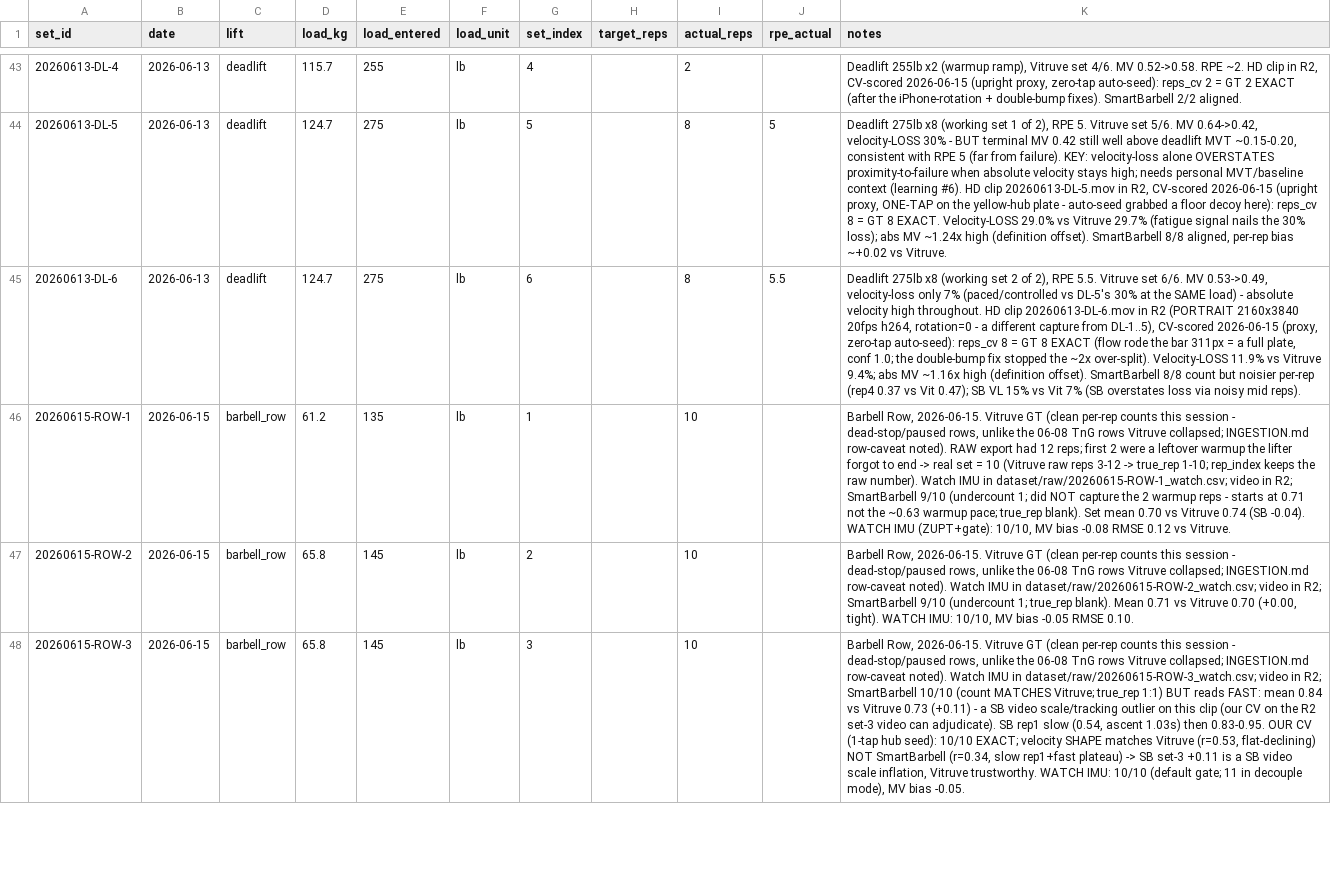
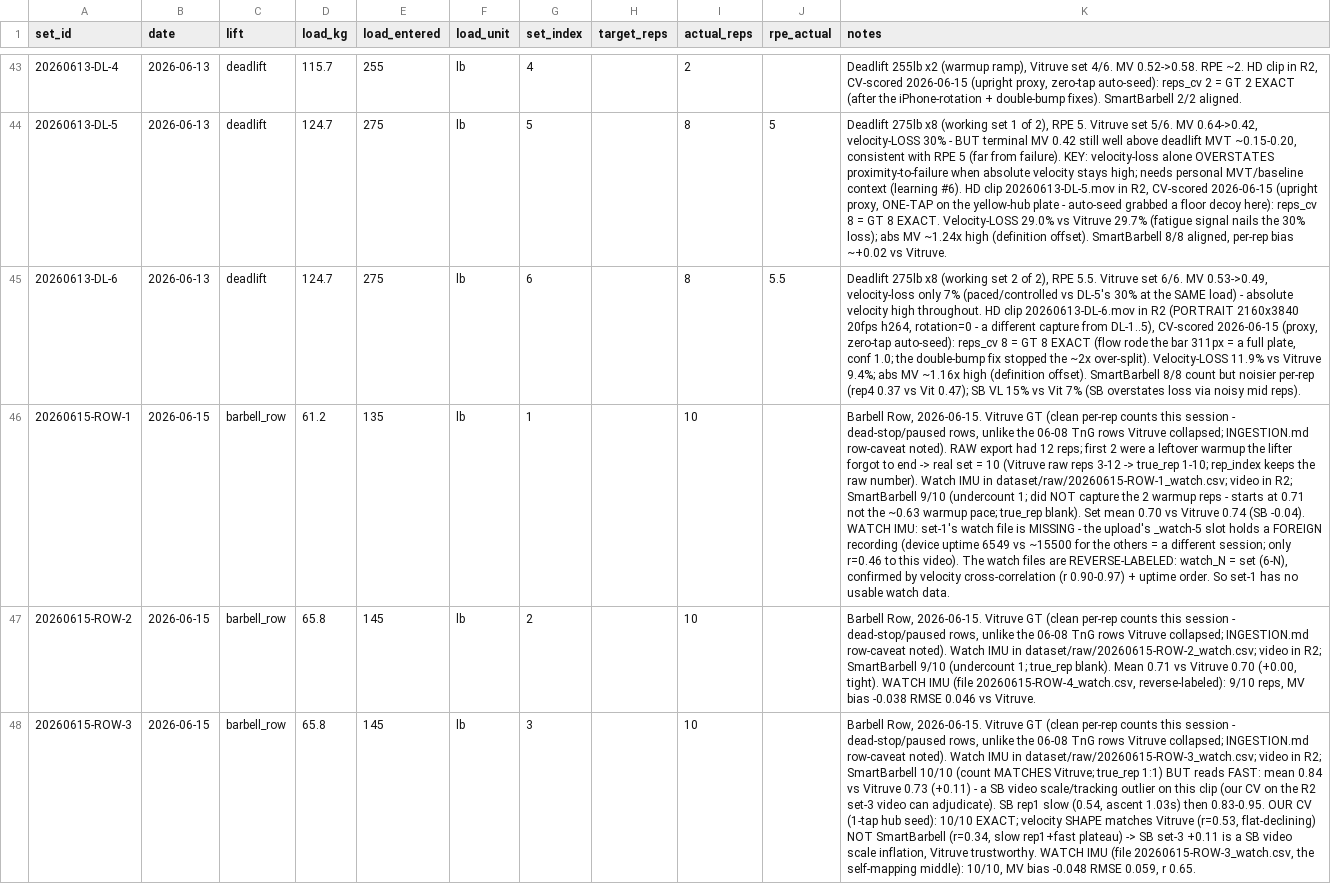
Before and after one commit to jimartter-git/vbt, a CSV file: dataset/sets.csv, drawn as a sheet; only a part is shown, gaps mark what is left out; the diff covers the shown part only; the diff names each change by its address in the sheet, - before the commit and + after, or states it on an @@ line.

```diff
--- a/dataset/sets.csv
+++ b/dataset/sets.csv
-K46 (notes): …-0.04). WATCH IMU (ZUPT+gate): 10/10, MV bias -0.08 RMSE 0.12 vs Vitruve.
+K46 (notes): …-0.04). WATCH IMU: set-1's watch file is MISSING - the upload's _watch-5 slot holds a FOREIGN recording (device uptime 6549 vs ~15500 for the others = a different session; only r=0.46 to this video). The watch files are REVERSE-LABELED: watch_N = set (6-N), confirmed by velocity cross-correlation (r 0.90-0.97) + uptime order. So set-1 has no usable watch data.
-K47 (notes): …tight). WATCH IMU: 10/10, MV bias -0.05 RMSE 0.10.
+K47 (notes): …tight). WATCH IMU (file 20260615-ROW-4_watch.csv, reverse-labeled): 9/10 reps, MV bias -0.038 RMSE 0.046 vs Vitruve.
-K48 (notes): …trustworthy. WATCH IMU: 10/10 (default gate; 11 in decouple mode), MV bias -0.05.
+K48 (notes): …trustworthy. WATCH IMU (file 20260615-ROW-3_watch.csv, the self-mapping middle): 10/10, MV bias -0.048 RMSE 0.059, r 0.65.
```
Also changed, not shown: 2 edited cells elsewhere in this file, 2 other files.
